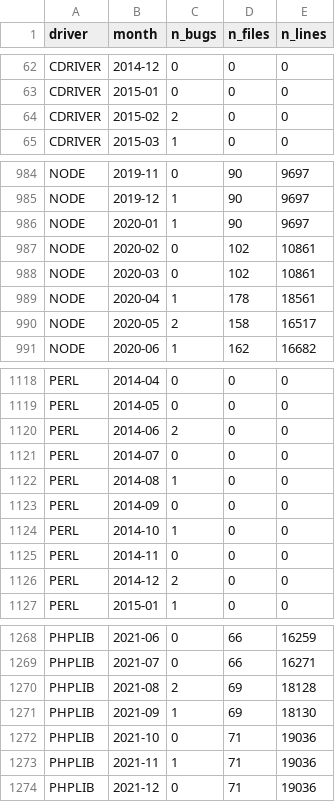
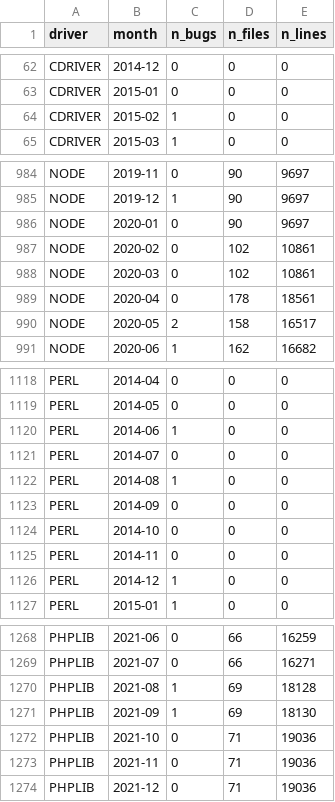
Before and after one commit to mongodb-labs/driver-yaml-spec-testing, a CSV file: analysis/data/crud_panel.csv, drawn as a sheet; only a part is shown, gaps mark what is left out; the diff covers the shown part only.

```diff
--- a/analysis/data/crud_panel.csv
+++ b/analysis/data/crud_panel.csv
@@ -63,3 +63,3 @@ CDRIVER,2014-12,0,0,0
 CDRIVER,2015-01,0,0,0
-CDRIVER,2015-02,2,0,0
+CDRIVER,2015-02,1,0,0
 CDRIVER,2015-03,1,0,0
@@ -985,6 +985,6 @@ NODE,2019-11,0,90,9697
 NODE,2019-12,1,90,9697
-NODE,2020-01,1,90,9697
+NODE,2020-01,0,90,9697
 NODE,2020-02,0,102,10861
 NODE,2020-03,0,102,10861
-NODE,2020-04,1,178,18561
+NODE,2020-04,0,178,18561
 NODE,2020-05,2,158,16517
@@ -1119,3 +1119,3 @@ PERL,2014-04,0,0,0
 PERL,2014-05,0,0,0
-PERL,2014-06,2,0,0
+PERL,2014-06,1,0,0
 PERL,2014-07,0,0,0
@@ -1123,5 +1123,5 @@ PERL,2014-08,1,0,0
 PERL,2014-09,0,0,0
-PERL,2014-10,1,0,0
+PERL,2014-10,0,0,0
 PERL,2014-11,0,0,0
-PERL,2014-12,2,0,0
+PERL,2014-12,1,0,0
 PERL,2015-01,1,0,0
@@ -1269,6 +1269,6 @@ PHPLIB,2021-06,0,66,16259
 PHPLIB,2021-07,0,66,16271
-PHPLIB,2021-08,2,69,18128
+PHPLIB,2021-08,1,69,18128
 PHPLIB,2021-09,1,69,18130
 PHPLIB,2021-10,0,71,19036
-PHPLIB,2021-11,1,71,19036
+PHPLIB,2021-11,0,71,19036
 PHPLIB,2021-12,0,71,19036
```
Also changed, not shown: 33 edited cells elsewhere in this file, 2 other files.
